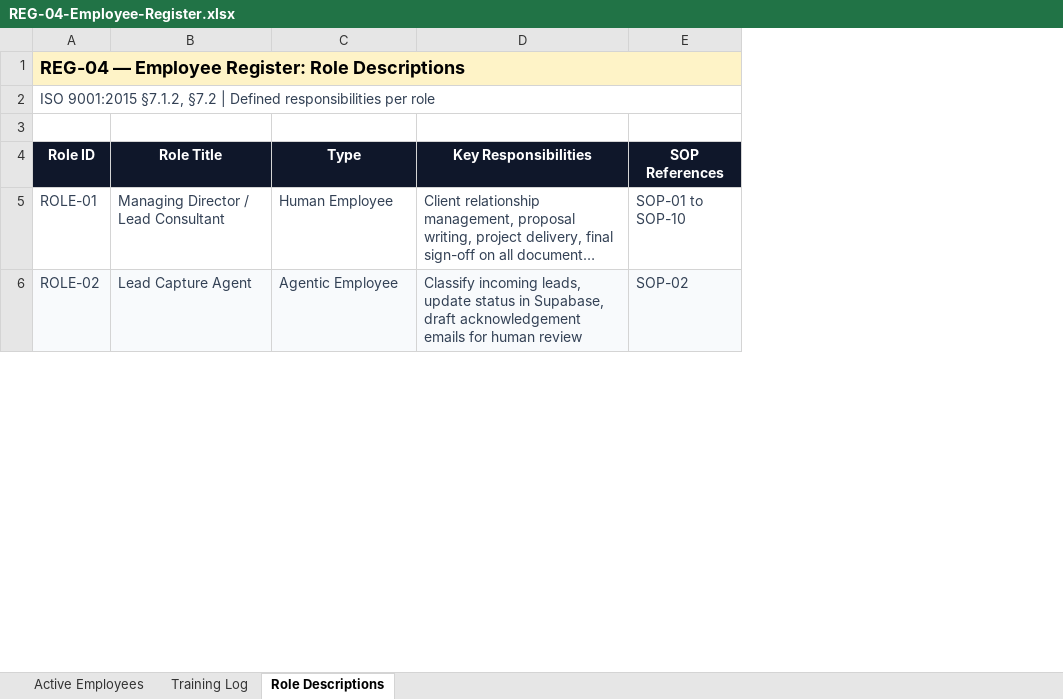
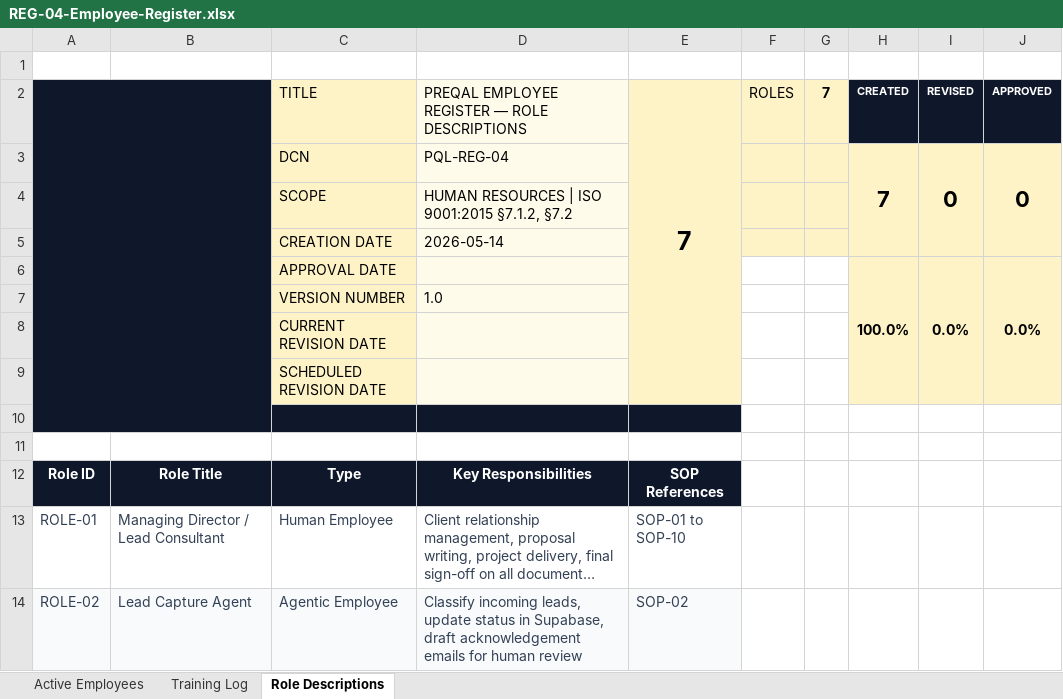
Before and after one commit to TheStormKingG/preqal.org, an Excel workbook: public/ims/REG-04-Employee-Register.xlsx, sheet Role Descriptions, drawn as a sheet; only a part is shown; long unchanged cells end in …; values as stored, in another font and other column widths than the file's, no borders; charts and pictures not drawn; removed rows and columns are numbered as before the commit, all else as after; the diff names each change by its address in the sheet, - before the commit and + after, or states it on an @@ line.

```diff
--- a/public/ims/REG-04-Employee-Register.xlsx (sheet Role Descriptions)
+++ b/public/ims/REG-04-Employee-Register.xlsx (sheet Role Descriptions)
+column F, empty
+column G, empty
+column H, empty
+column I, empty
+column J, empty
-A1: REG-04 — Employee Register: Role Descriptions
+A1: (empty)
-A1:E1 fill: #FEF3C7
+A1:E1 fill: none
-A1:E1 merged
+row 2:  |  | TITLE | PREQAL EMPLOYEE REGISTER — ROLE DESCRIPTIONS | 7 | ROLES | 7 | CREATED | REVISED | APPROVED
+row 3:  |  | DCN | PQL-REG-04 |  |  |  | 7 | 0 | 0
+row 4:  |  | SCOPE | HUMAN RESOURCES | ISO 9001:2015 §7.1.2, §7.2
+row 5:  |  | CREATION DATE | 2026-05-14
+row 6:  |  | APPROVAL DATE |  |  |  |  | 100.0% | 0.0% | 0.0%
+row 7:  |  | VERSION NUMBER | 1.0
+row 8:  |  | CURRENT REVISION DATE
+row 9:  |  | SCHEDULED REVISION DATE
-A10: ISO 9001:2015 §7.1.2, §7.2 | Defined responsibilities per role
+A10: (empty)
-A10:E10 fill: none
+A10:E10 fill: #0F172A
-A2:E2 merged
```
Also changed, not shown: sheet Training Log, sheet Active Employees, charts or pictures, public/ims/REG-01-Document-Master-Register.xlsx, public/ims/REG-05-HSE-Risk-Register.xlsx, 7 other files.
